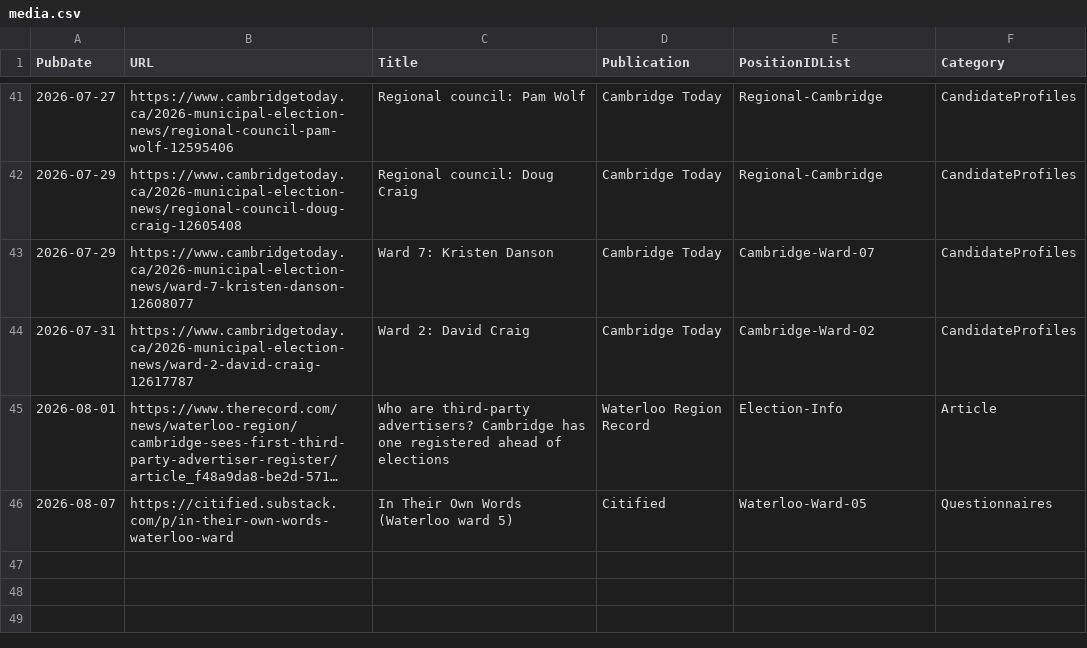
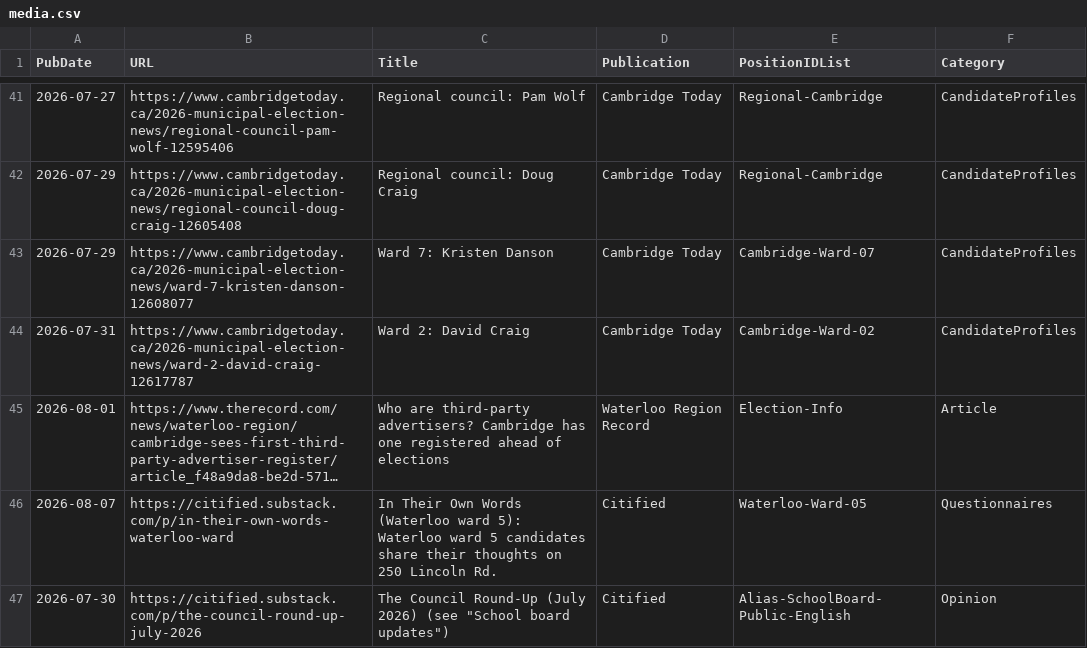
Before and after one commit to CivicTechWR/WRVotesPlaceholder, a CSV file: docs/_data/sync/media.csv, drawn as a sheet; only a part is shown, gaps mark what is left out; long unchanged cells end in …; the diff names each change by its address in the sheet, - before the commit and + after, or states it on an @@ line.

Commit message:
Auto-commit: updated media.csv from Google Docs

```diff
--- a/docs/_data/sync/media.csv
+++ b/docs/_data/sync/media.csv
-C46 (Title): …(Waterloo ward 5)
+C46 (Title): …(Waterloo ward 5): Waterloo ward 5 candidates share their thoughts on 250 Lincoln Rd.
+row 47: 2026-07-30 | https://citified.substack.com/p/the-council-round-up-july-2026 | The Council Round-Up (July 2026) (see "School board updates") | Citified | Alias-SchoolBoard-Public-English | Opinion
```
